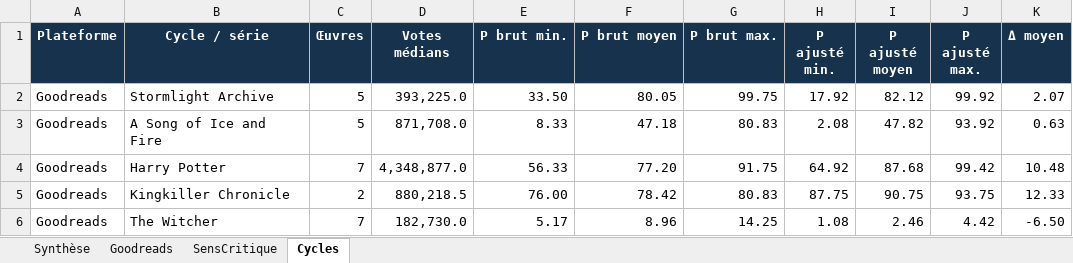
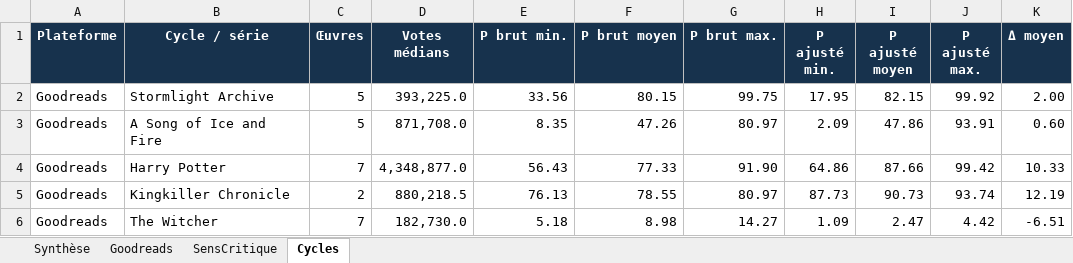
Before and after one commit to michaz94/Projecttest, an Excel workbook: Benchmark Oeuvre/Percentiles_avec_nombre_de_votes_2026-09-20.xlsx, sheet Cycles, drawn as a sheet; only a part is shown; values as stored, in another font and other column widths than the file's, no borders; conditional formats not drawn; the diff covers the shown part only; the diff names each change by its address in the sheet, - before the commit and + after, or states it on an @@ line.

```diff
--- a/Benchmark Oeuvre/Percentiles_avec_nombre_de_votes_2026-09-20.xlsx (sheet Cycles)
+++ b/Benchmark Oeuvre/Percentiles_avec_nombre_de_votes_2026-09-20.xlsx (sheet Cycles)
-E2 (P brut min.): 33.50
+E2 (P brut min.): 33.56
-F2 (P brut moyen): 80.05
+F2 (P brut moyen): 80.15
-H2 (P ajusté min.): 17.92
+H2 (P ajusté min.): 17.95
-I2 (P ajusté moyen): 82.12
+I2 (P ajusté moyen): 82.15
-K2 (Δ moyen): 2.07
+K2 (Δ moyen): 2.00
-E3 (P brut min.): 8.33
+E3 (P brut min.): 8.35
-F3 (P brut moyen): 47.18
+F3 (P brut moyen): 47.26
-G3 (P brut max.): 80.83
+G3 (P brut max.): 80.97
-H3 (P ajusté min.): 2.08
+H3 (P ajusté min.): 2.09
-I3 (P ajusté moyen): 47.82
+I3 (P ajusté moyen): 47.86
-J3 (P ajusté max.): 93.92
+J3 (P ajusté max.): 93.91
-K3 (Δ moyen): 0.63
+K3 (Δ moyen): 0.60
-E4 (P brut min.): 56.33
+E4 (P brut min.): 56.43
-F4 (P brut moyen): 77.20
+F4 (P brut moyen): 77.33
-G4 (P brut max.): 91.75
+G4 (P brut max.): 91.90
-H4 (P ajusté min.): 64.92
+H4 (P ajusté min.): 64.86
-I4 (P ajusté moyen): 87.68
+I4 (P ajusté moyen): 87.66
-K4 (Δ moyen): 10.48
+K4 (Δ moyen): 10.33
-E5 (P brut min.): 76.00
+E5 (P brut min.): 76.13
-F5 (P brut moyen): 78.42
+F5 (P brut moyen): 78.55
-G5 (P brut max.): 80.83
+G5 (P brut max.): 80.97
-H5 (P ajusté min.): 87.75
+H5 (P ajusté min.): 87.73
-I5 (P ajusté moyen): 90.75
+I5 (P ajusté moyen): 90.73
-J5 (P ajusté max.): 93.75
+J5 (P ajusté max.): 93.74
-K5 (Δ moyen): 12.33
+K5 (Δ moyen): 12.19
-E6 (P brut min.): 5.17
+E6 (P brut min.): 5.18
-F6 (P brut moyen): 8.96
+F6 (P brut moyen): 8.98
-G6 (P brut max.): 14.25
+G6 (P brut max.): 14.27
-H6 (P ajusté min.): 1.08
+H6 (P ajusté min.): 1.09
-I6 (P ajusté moyen): 2.46
+I6 (P ajusté moyen): 2.47
-K6 (Δ moyen): -6.50
+K6 (Δ moyen): -6.51
```
Also changed, not shown: 10 edited cells elsewhere in this sheet, sheet Goodreads, sheet Synthèse, Benchmark Oeuvre/Percentiles_avec_nombre_de_votes_2026-09-22.xlsx, Benchmark Oeuvre/Percentiles_tous_corpus_principaux_2026-09-20.xlsx, 17 other files.
